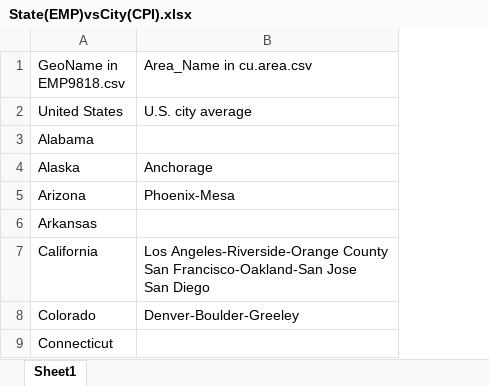
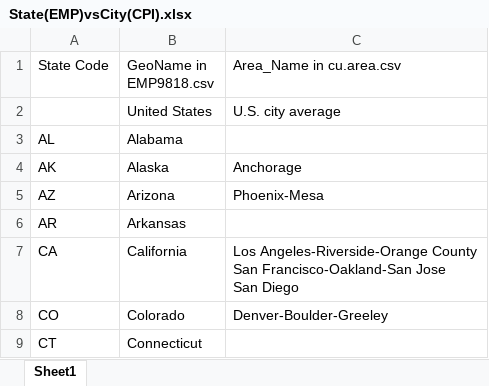
Before and after one commit to josephsimone/DATA698, an Excel workbook: Deb/State(EMP)vsCity(CPI).xlsx, sheet Sheet1, drawn as a sheet; only a part is shown; values as stored, in another font and other column widths than the file's, no cell formats; the diff names each change by its address in the sheet, - before the commit and + after, or states it on an @@ line.

```diff
--- a/Deb/State(EMP)vsCity(CPI).xlsx (sheet Sheet1)
+++ b/Deb/State(EMP)vsCity(CPI).xlsx (sheet Sheet1)
+column A (State Code), rows 3-9: AL | AK | AZ | AR | CA | CO | CT
```
Also changed, not shown: cell formats, 10 other files.
